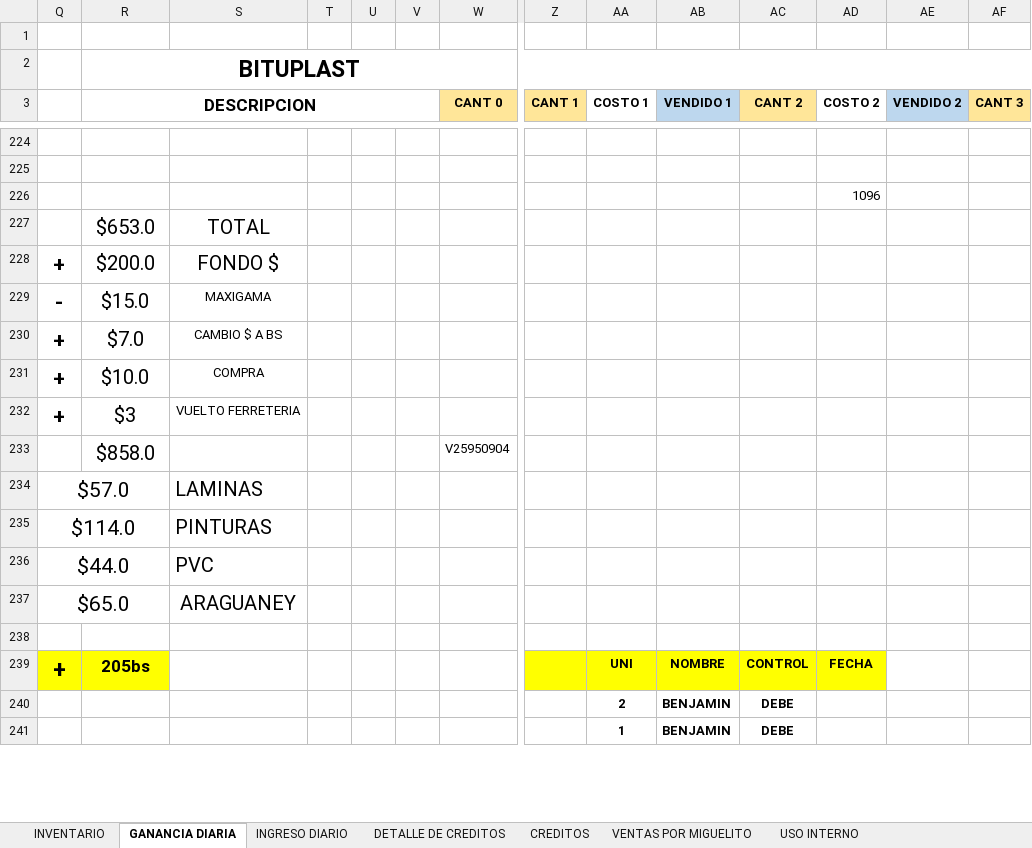
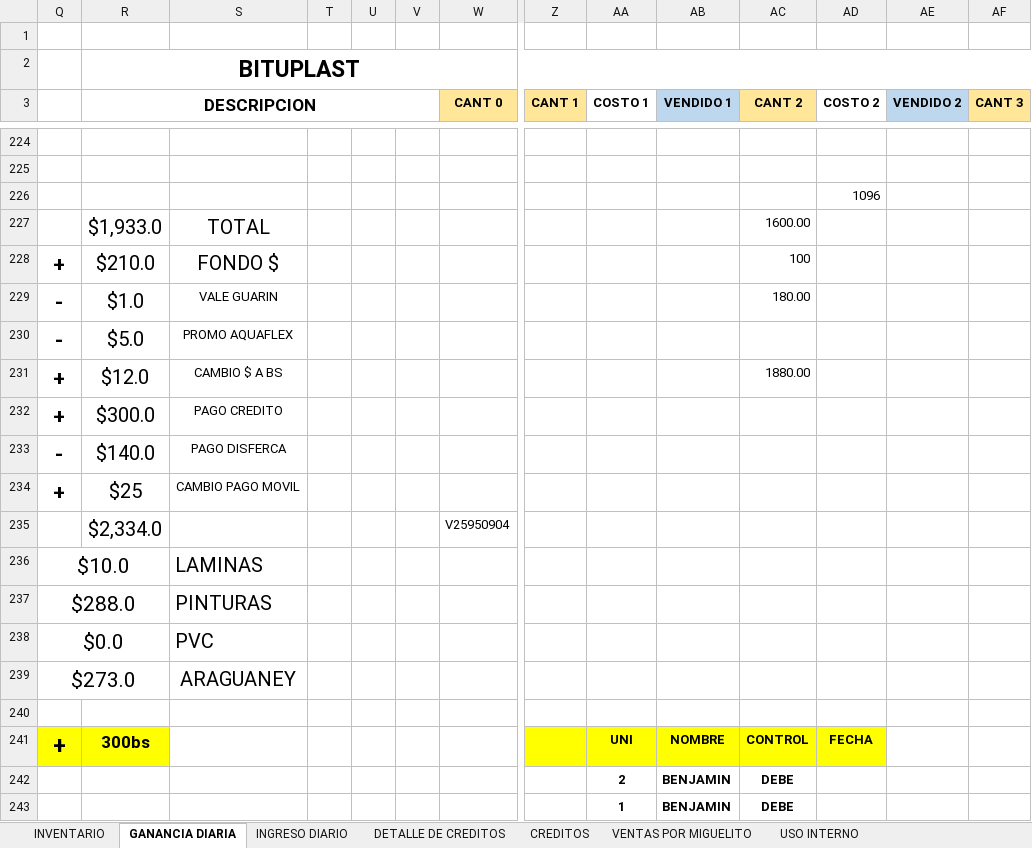
Before and after one commit to JPuente25/Proinca, an Excel workbook: LISTA DE PRODUCTOS PROINCA.xlsx, sheet GANANCIA DIARIA, drawn as a sheet; only a part is shown, gaps mark what is left out; values as stored, in another font and other column widths than the file's, no borders; removed rows and columns are numbered as before the commit, all else as after; rows hold the shown columns only; the diff names each change by its address in the sheet, - before the commit and + after, or states it on an @@ line.

```diff
--- a/LISTA DE PRODUCTOS PROINCA.xlsx (sheet GANANCIA DIARIA)
+++ b/LISTA DE PRODUCTOS PROINCA.xlsx (sheet GANANCIA DIARIA)
-row 227:  | $653.0 | TOTAL
-row 228: + | $200.0 | FONDO $
-row 229: - | $15.0 | MAXIGAMA
+row 227:  | $1,933.0 | TOTAL |  |  |  |  |  |  |  | 1600.00
+row 228: + | $210.0 | FONDO $ |  |  |  |  |  |  |  | 100
+row 229: - | $1.0 | VALE GUARIN |  |  |  |  |  |  |  | 180.00
+row 230: - | $5.0 | PROMO AQUAFLEX
-R231 (DESCRIPCION): $7.0
+R231 (DESCRIPCION): $12.0
-AC231 (CANT 2): (empty)
+AC231 (CANT 2): 1880.00
-row 231: + | $10.0 | COMPRA
-row 232: + | $3 | VUELTO FERRETERIA
-row 233:  | $858.0 |  |  |  |  | V25950904
-row 234: $57.0 |  | LAMINAS
-row 235: $114.0 |  | PINTURAS
-row 236: $44.0 |  | PVC
-row 237: $65.0 |  | ARAGUANEY
+row 232: + | $300.0 | PAGO CREDITO
+row 233: - | $140.0 | PAGO DISFERCA
+row 234: + | $25 | CAMBIO PAGO MOVIL
+row 235:  | $2,334.0 |  |  |  |  | V25950904
+row 236: $10.0 |  | LAMINAS
+row 237: $288.0 |  | PINTURAS
+row 238: $0.0 |  | PVC
+row 239: $273.0 |  | ARAGUANEY
-R241 (DESCRIPCION): 205bs
+R241 (DESCRIPCION): 300bs
```
Also changed, not shown: sheet CREDITOS, sheet DETALLE DE CREDITOS, sheet Hoja1, sheet USO INTERNO, sheet INGRESO DIARIO, other sheet tabs, formulas that keep their value, hidden cells.
